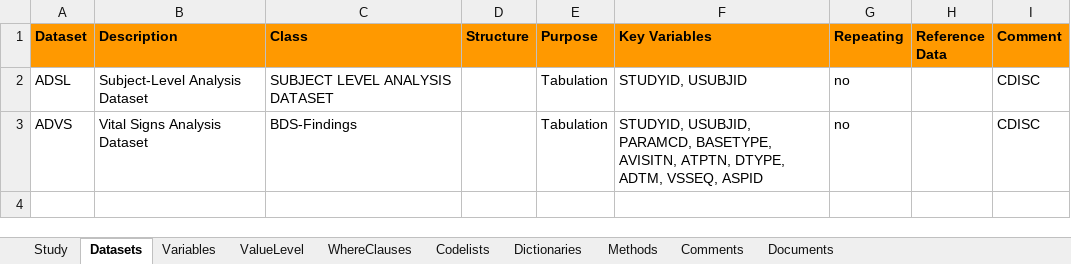
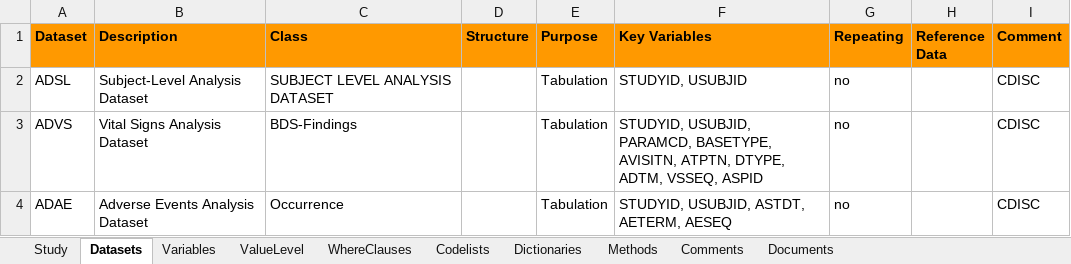
Before and after one commit to pharmaverse/examples, an Excel workbook: metadata/safety_specs.xlsx, sheet Datasets, drawn as a sheet; values as stored, in another font and other column widths than the file's, no borders; the diff names each change by its address in the sheet, - before the commit and + after, or states it on an @@ line.

Commit message:
#85 ADAE article tweaks and specs added

```diff
--- a/metadata/safety_specs.xlsx (sheet Datasets)
+++ b/metadata/safety_specs.xlsx (sheet Datasets)
+row 4: ADAE | Adverse Events Analysis Dataset | Occurrence |  | Tabulation | STUDYID, USUBJID, ASTDT, AETERM, AESEQ | no |  | CDISC
```
Also changed, not shown: sheet Variables, sheet Methods, 2 other files.
